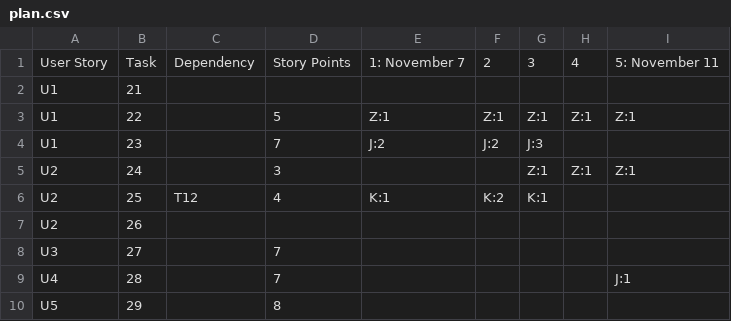
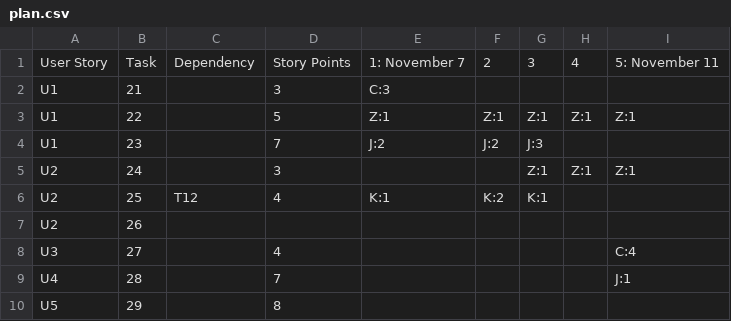
Before and after one commit to privatejfx141/teq-data-platform, a CSV file: sprint-backlog/sprint-4/plan.csv, drawn as a sheet.

Commit message:
Update plan.csv

```diff
--- a/sprint-backlog/sprint-4/plan.csv
+++ b/sprint-backlog/sprint-4/plan.csv
@@ -1,3 +1,3 @@
 User Story,Task,Dependency,Story Points,1: November 7,2,3,4,5: November 11
-U1,21,,,,,,,
+U1,21,,3,C:3,,,,
 U1,22,,5,Z:1,Z:1,Z:1,Z:1,Z:1
@@ -7,3 +7,3 @@ U2,25,T12,4,K:1,K:2,K:1,,
 U2,26,,,,,,,
-U3,27,,7,,,,,
+U3,27,,4,,,,,C:4
 U4,28,,7,,,,,J:1
```
